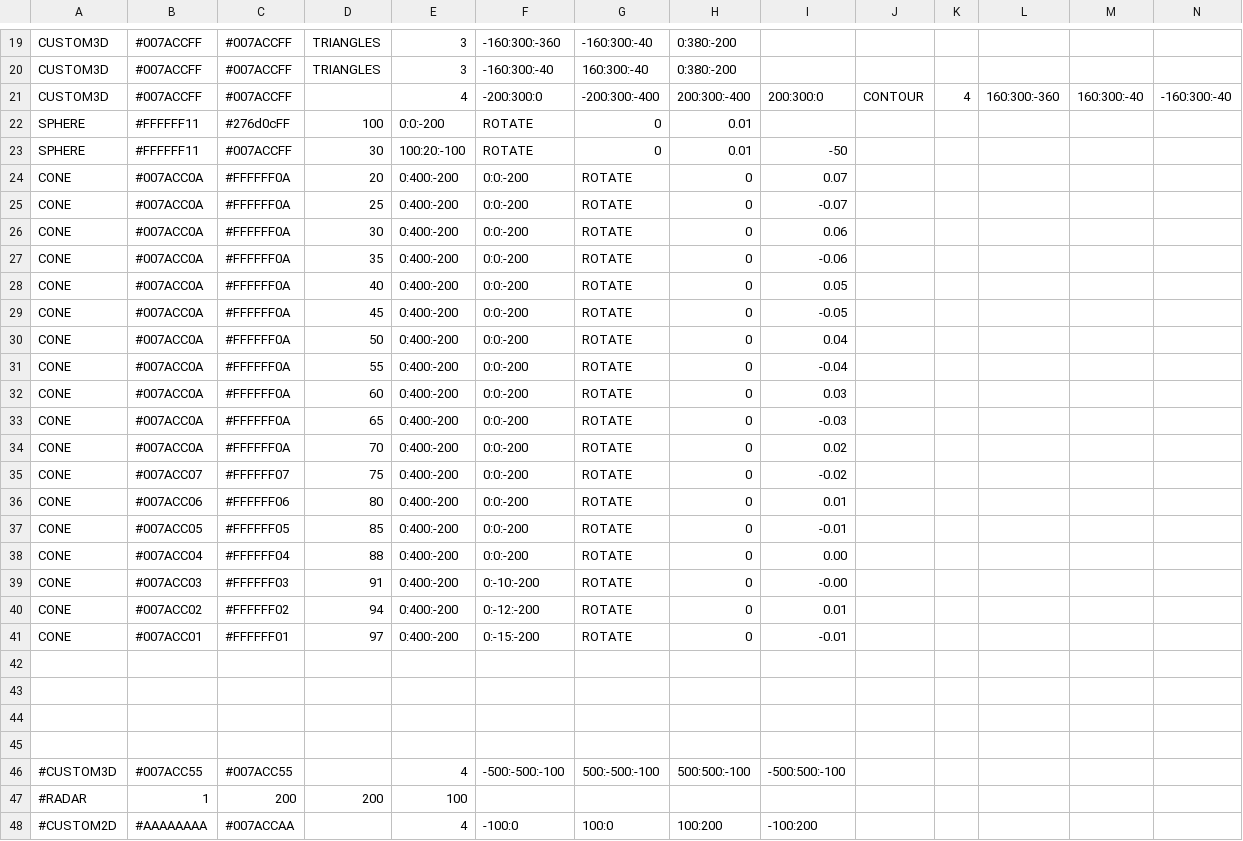
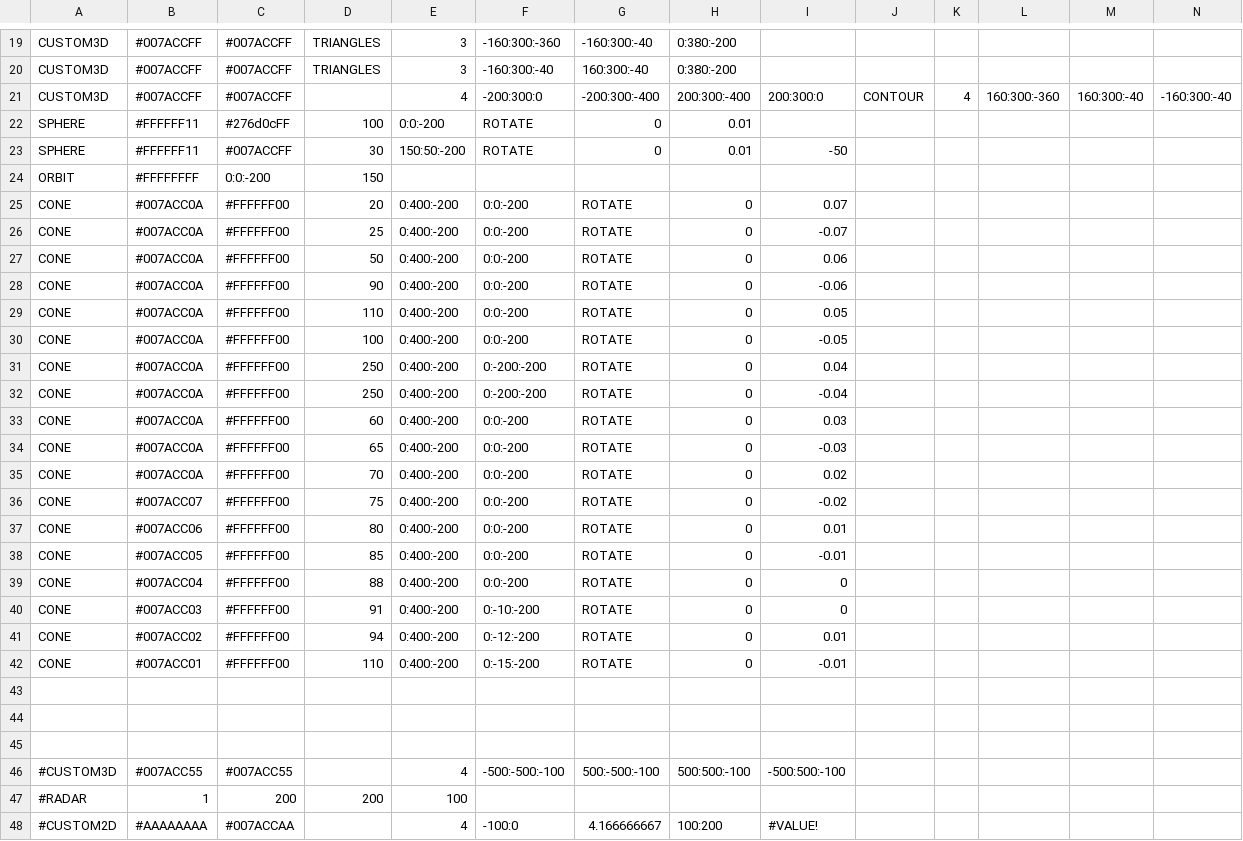
Before and after one commit to AxonneQ/SciFiUI, a CSV file: java/data/Shapes.csv, drawn as a sheet; only a part is shown, gaps mark what is left out; removed rows and columns are numbered as before the commit, all else as after; rows hold the shown columns only; the diff names each change by its address in the sheet, - before the commit and + after, or states it on an @@ line.

Commit message:
Add Orbit class, fix axis, improve holo & lighting

```diff
--- a/java/data/Shapes.csv
+++ b/java/data/Shapes.csv
-E23: 100:20:-100
+E23: 150:50:-200
+row 24: ORBIT | #FFFFFFFF | 0:0:-200 | 150
-C25:C35: #FFFFFF0A
+C25:C35: #FFFFFF00
-D27: 30
+D27: 50
-D28: 35
+D28: 90
-D29: 40
+D29: 110
-D30: 45
+D30: 100
-D31: 50
+D31: 250
-F31:F32: 0:0:-200
+F31:F32: 0:-200:-200
-D32: 55
+D32: 250
-C36: #FFFFFF07
+C36: #FFFFFF00
-C37: #FFFFFF06
+C37: #FFFFFF00
-C38: #FFFFFF05
+C38: #FFFFFF00
-C39: #FFFFFF04
+C39: #FFFFFF00
-I39: 0.00
+I39: 0
-C40: #FFFFFF03
+C40: #FFFFFF00
-I40: -0.00
+I40: 0
-C41: #FFFFFF02
+C41: #FFFFFF00
-C42: #FFFFFF01
+C42: #FFFFFF00
-D42: 97
+D42: 110
-row 42: (empty)
-G48: 100:0
+G48: 4.166666667
-I48: -100:200
+I48: #VALUE!
```
Also changed, not shown: 5 other files.
